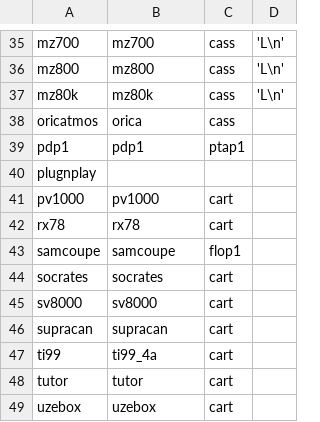
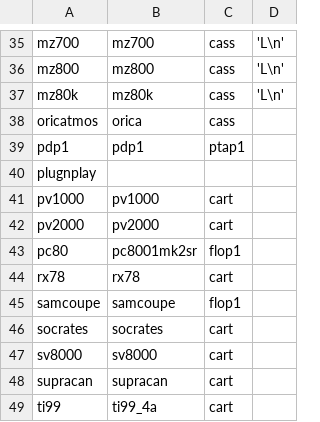
Before and after one commit to suckbluefrog/Batocera-Custom-x86-64-Builds, a CSV file: package/batocera/core/batocera-configgen/data/mame/messSystems.csv, drawn as a sheet; only a part is shown, gaps mark what is left out; the shorter side is filled out with more unchanged rows.

Commit message:
Add Casio PV-2000 and NEC PC-8001 system support (#15278)
Co-authored-by: Daniel Martin <32564392+dmanlfc@users.noreply.github.com>
(cherry picked from commit 063dadef8b90cb28c286523ef49d13d59e825b13)

```diff
--- a/package/batocera/core/batocera-configgen/data/mame/messSystems.csv
+++ b/package/batocera/core/batocera-configgen/data/mame/messSystems.csv
@@ -41,2 +41,4 @@ plugnplay;;;
 pv1000;pv1000;cart;
+pv2000;pv2000;cart;
+pc80;pc8001mk2sr;flop1;
 rx78;rx78;cart;
```
Also changed, not shown: 4 other files.
